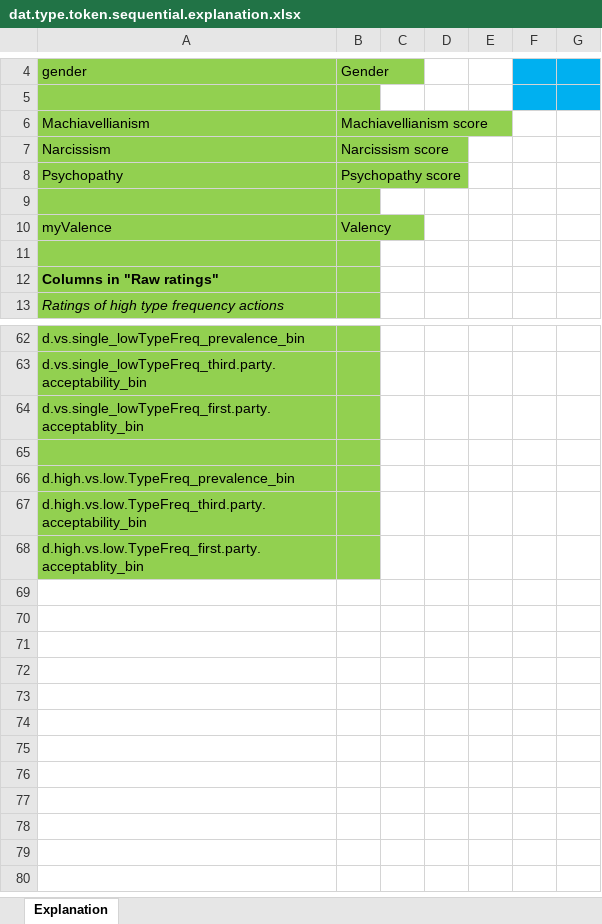
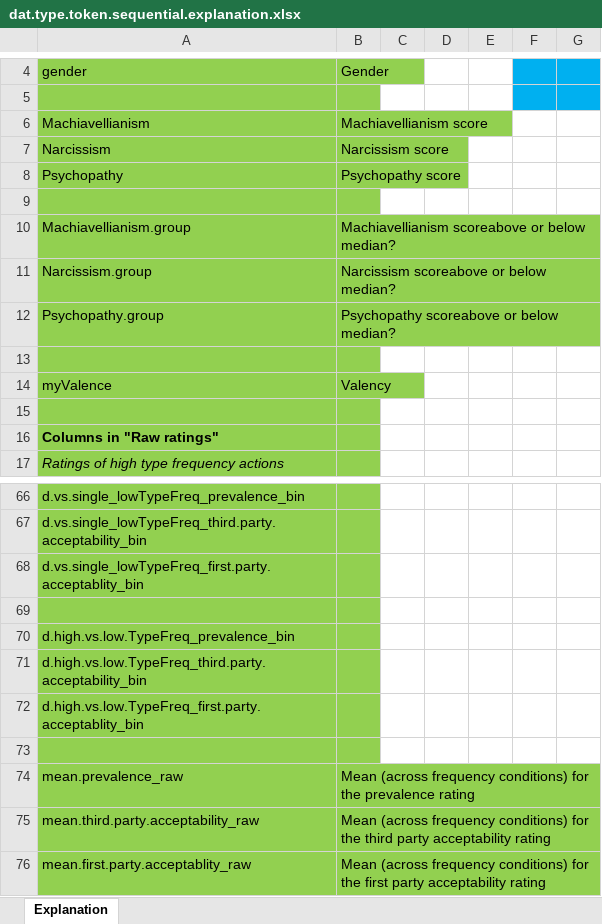
Before and after one commit to aendress/social_learning_type_token_sequential, an Excel workbook: code/output/dat.type.token.sequential.explanation.xlsx, sheet Explanation, drawn as a sheet; only a part is shown, gaps mark what is left out; values as stored, in another font and other column widths than the file's, no borders; the diff names each change by its address in the sheet, - before the commit and + after, or states it on an @@ line.

```diff
--- a/code/output/dat.type.token.sequential.explanation.xlsx (sheet Explanation)
+++ b/code/output/dat.type.token.sequential.explanation.xlsx (sheet Explanation)
+row 10: Machiavellianism.group | Machiavellianism scoreabove or below median?
+row 11: Narcissism.group | Narcissism scoreabove or below median?
+row 12: Psychopathy.group | Psychopathy scoreabove or below median?
+row 13: (empty)
+row 73: (empty)
+row 74: mean.prevalence_raw | Mean (across frequency conditions) for the prevalence rating
+row 75: mean.third.party.acceptability_raw | Mean (across frequency conditions) for the third party acceptability rating
+row 76: mean.first.party.acceptablity_raw | Mean (across frequency conditions) for the first party acceptability rating
```
Also changed, not shown: code/output/dat.social.type.token.sequential.xlsx, 11 other files.
